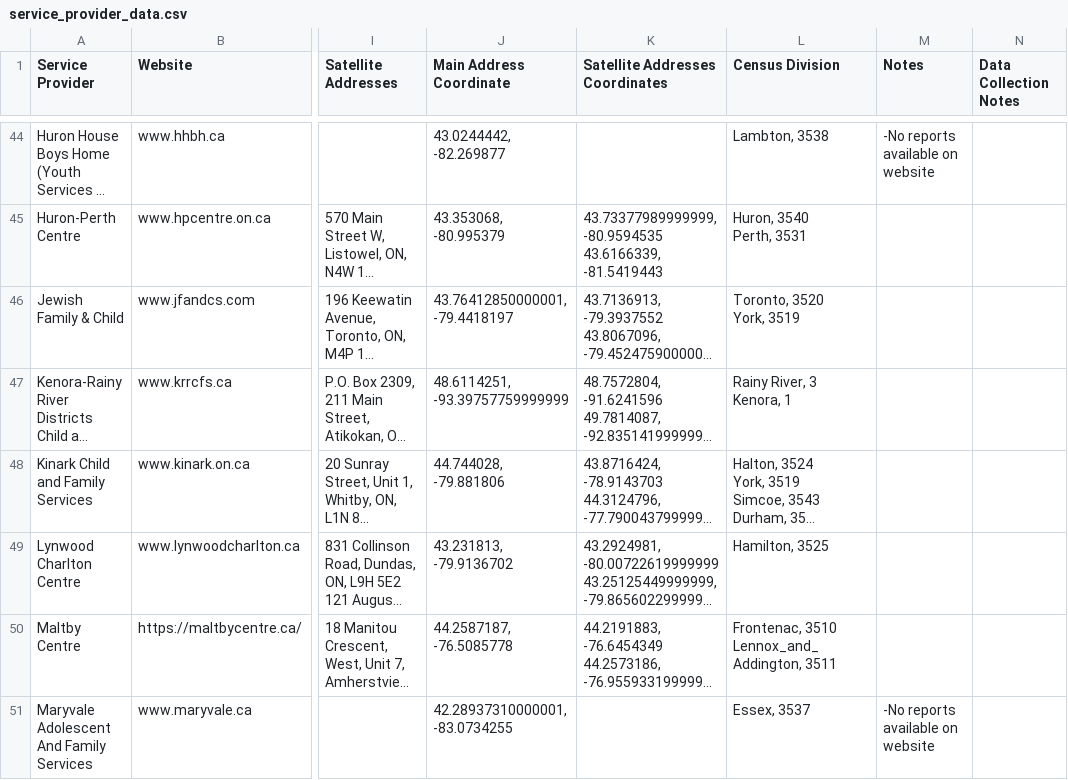
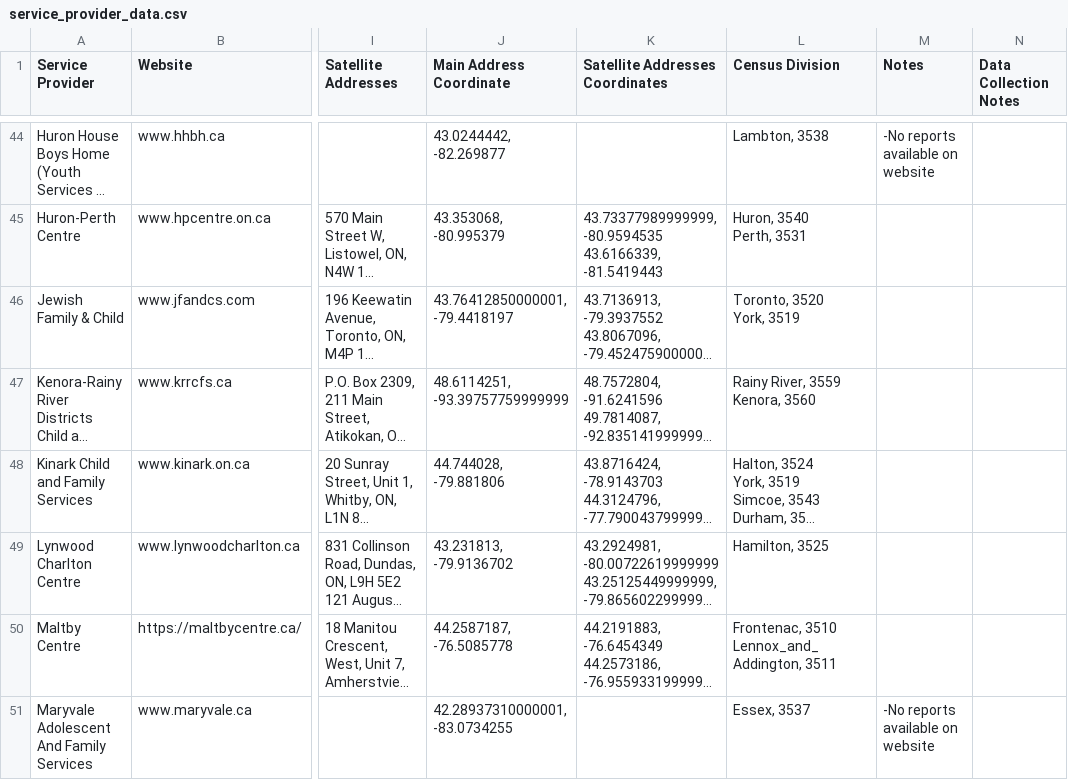
Before and after one commit to uwblueprint/C4K, a CSV file: scripts/service_provider_data.csv, drawn as a sheet; only a part is shown, gaps mark what is left out; long unchanged cells end in …; ↵ is a line break in a cell; the diff covers the shown part only; the diff names each change by its address in the sheet, - before the commit and + after, or states it on an @@ line.

Commit message:
Fixed backed census division ids

```diff
--- a/scripts/service_provider_data.csv
+++ b/scripts/service_provider_data.csv
-L47 (Census Division): Rainy River, 3 ↵ Kenora, 1
+L47 (Census Division): Rainy River, 3559 ↵ Kenora, 3560
```
Also changed, not shown: 84 edited cells elsewhere in this file, 2 other files.
